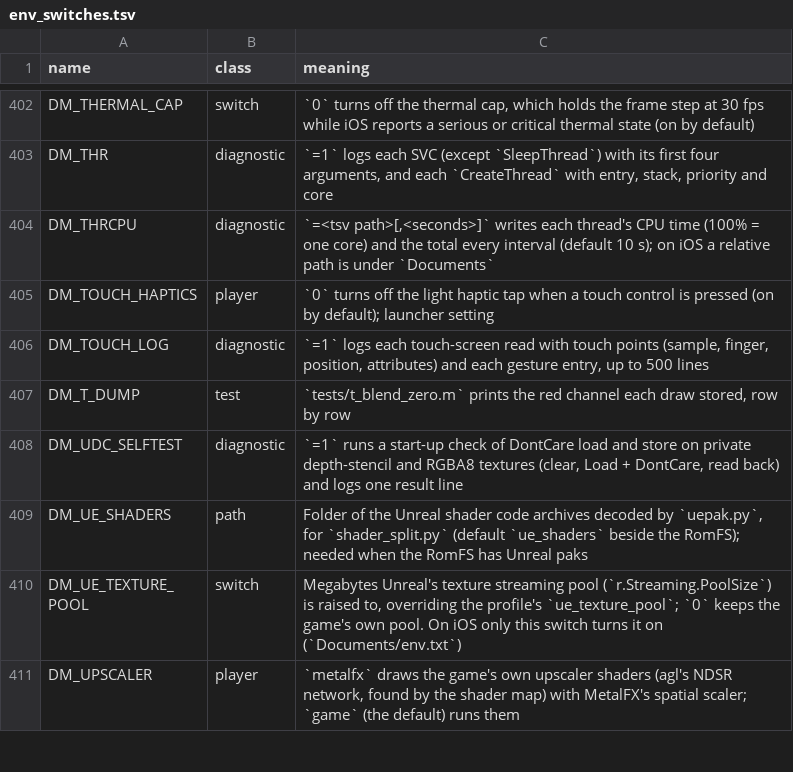
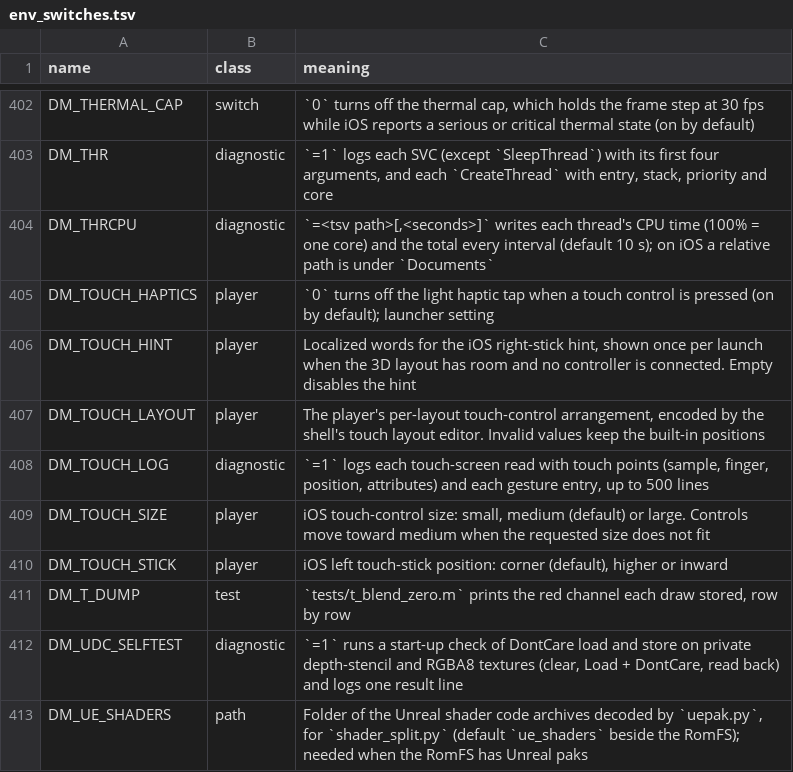
Before and after one commit to isToThyMoon/nxnative, a TSV file: docs/env_switches.tsv, drawn as a sheet; only a part is shown, gaps mark what is left out; the shorter side is filled out with more unchanged rows; the diff names each change by its address in the sheet, - before the commit and + after, or states it on an @@ line.

Commit message:
Document the fork touch controls so environment validation passes
Upstream-Status: fork-only
Reason: The fork touch-control patches add four environment settings without table rows, which makes the Tool tests job fail once it preserves test exit status
Issue: LNPANDY/NX2Apple#690

```diff
--- a/docs/env_switches.tsv
+++ b/docs/env_switches.tsv
+row 406: DM_TOUCH_HINT | player | Localized words for the iOS right-stick hint, shown once per launch when the 3D layout has room and no controller is connected. Empty disables the hint
+row 407: DM_TOUCH_LAYOUT | player | The player's per-layout touch-control arrangement, encoded by the shell's touch layout editor. Invalid values keep the built-in positions
+row 409: DM_TOUCH_SIZE | player | iOS touch-control size: small, medium (default) or large. Controls move toward medium when the requested size does not fit
+row 410: DM_TOUCH_STICK | player | iOS left touch-stick position: corner (default), higher or inward
```
